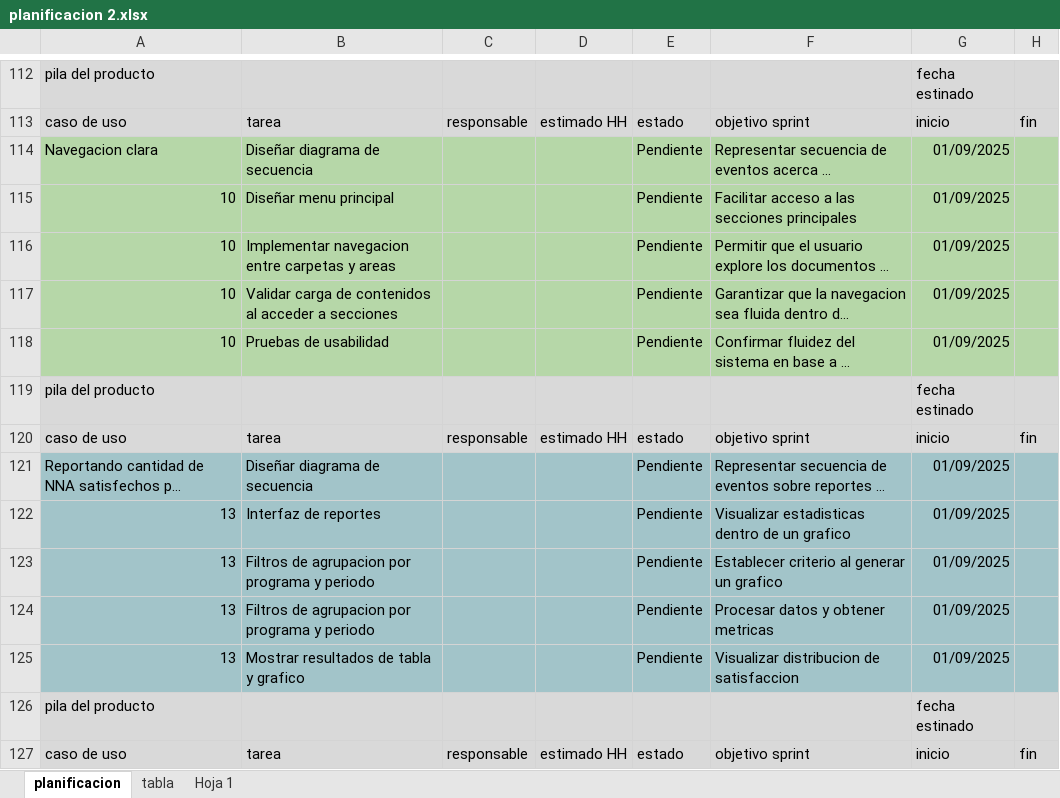
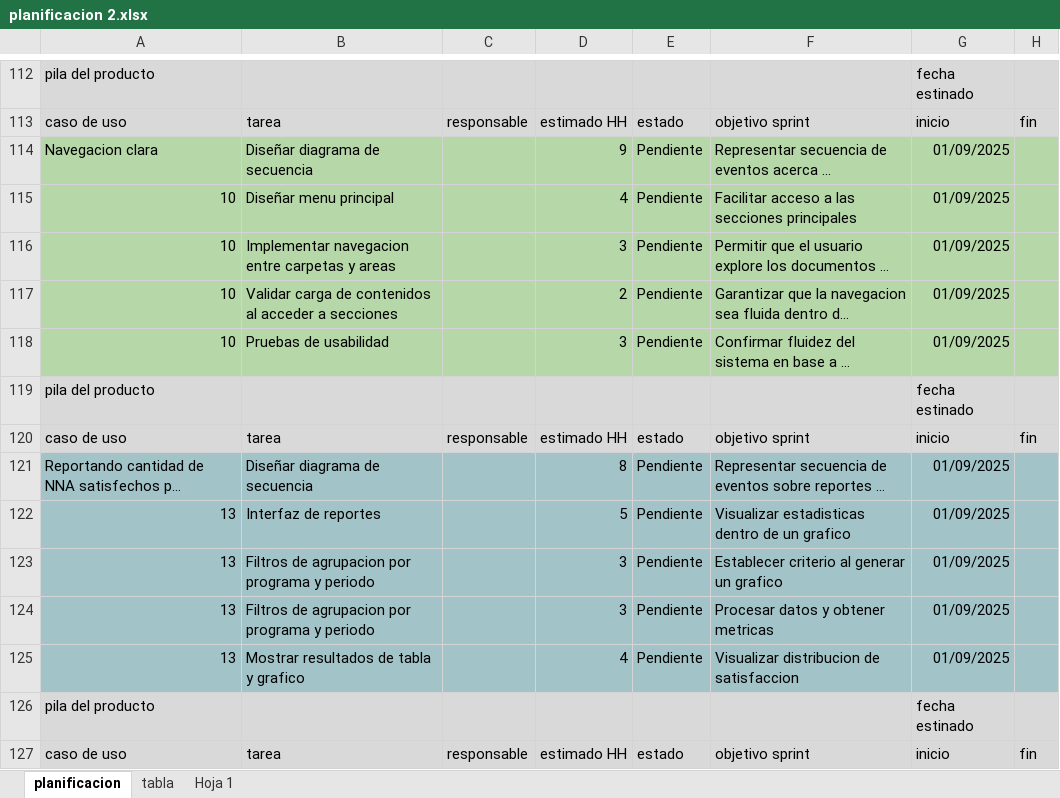
Before and after one commit to Shizars/Proyecto-ing-soft-1-y-2, an Excel workbook: INCREMENTO 2/planificacion 2.xlsx, sheet planificacion, drawn as a sheet; only a part is shown, gaps mark what is left out; long unchanged cells end in …; values as stored, in another font and other column widths than the file's, no borders; charts and pictures not drawn; the diff covers the shown part only; the diff names each change by its address in the sheet, - before the commit and + after, or states it on an @@ line.

Commit message:
Update planificacion 2.xlsx
Se corrigió algunos objetivos sprint muy ambiguos y se agrego el diseño a diagrama de secuencias.

```diff
--- a/INCREMENTO 2/planificacion 2.xlsx (sheet planificacion)
+++ b/INCREMENTO 2/planificacion 2.xlsx (sheet planificacion)
-D114: (empty)
+D114: 9
-D115: (empty)
+D115: 4
-D116: (empty)
+D116: 3
-D117: (empty)
+D117: 2
-D118: (empty)
+D118: 3
-D121: (empty)
+D121: 8
-D122: (empty)
+D122: 5
-D123:D124: (empty)
+D123:D124: 3
-D125: (empty)
+D125: 4
```
Also changed, not shown: 10 added rows and 170 edited cells elsewhere in this sheet.
